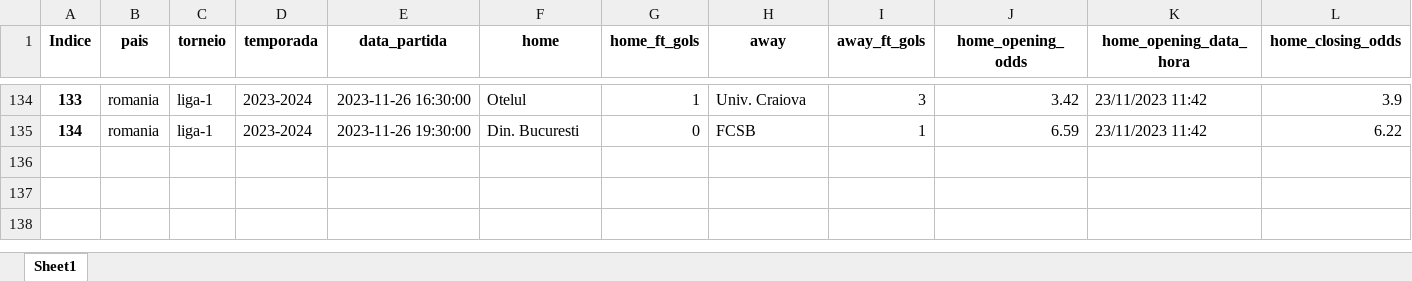
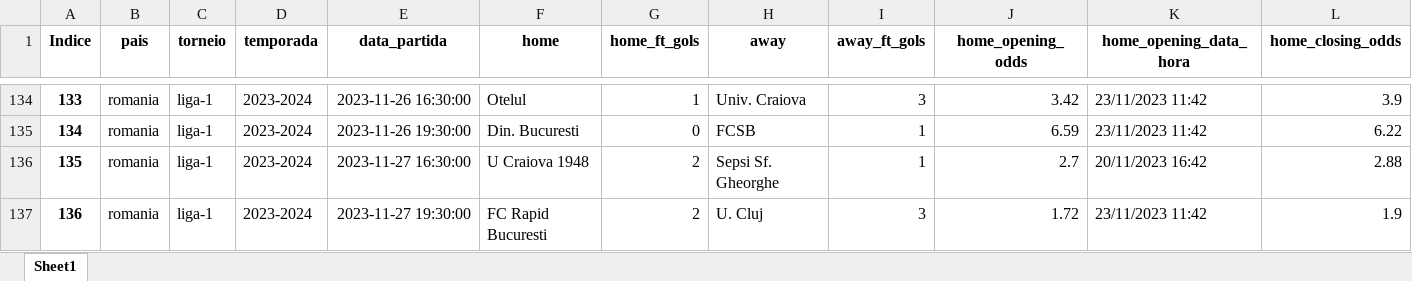
Before and after one commit to tarciziojrdf/poco, an Excel workbook: 2023/romania_liga-1_2023-2024.xlsx, sheet Sheet1, drawn as a sheet; only a part is shown, gaps mark what is left out; values as stored, in another font and other column widths than the file's, no borders; rows hold the shown columns only; the diff names each change by its address in the sheet, - before the commit and + after, or states it on an @@ line.

```diff
--- a/2023/romania_liga-1_2023-2024.xlsx (sheet Sheet1)
+++ b/2023/romania_liga-1_2023-2024.xlsx (sheet Sheet1)
+row 136: 135 | romania | liga-1 | 2023-2024 | 2023-11-27 16:30:00 | U Craiova 1948 | 2 | Sepsi Sf. Gheorghe | 1 | 2.7 | 20/11/2023 16:42 | 2.88
+row 137: 136 | romania | liga-1 | 2023-2024 | 2023-11-27 19:30:00 | FC Rapid Bucuresti | 2 | U. Cluj | 3 | 1.72 | 23/11/2023 11:42 | 1.9
```
Also changed, not shown: 2023/croatia_prva-nl_2023-2024.xlsx, 2023/italy_serie-a_2023-2024.xlsx, 16 other files.
